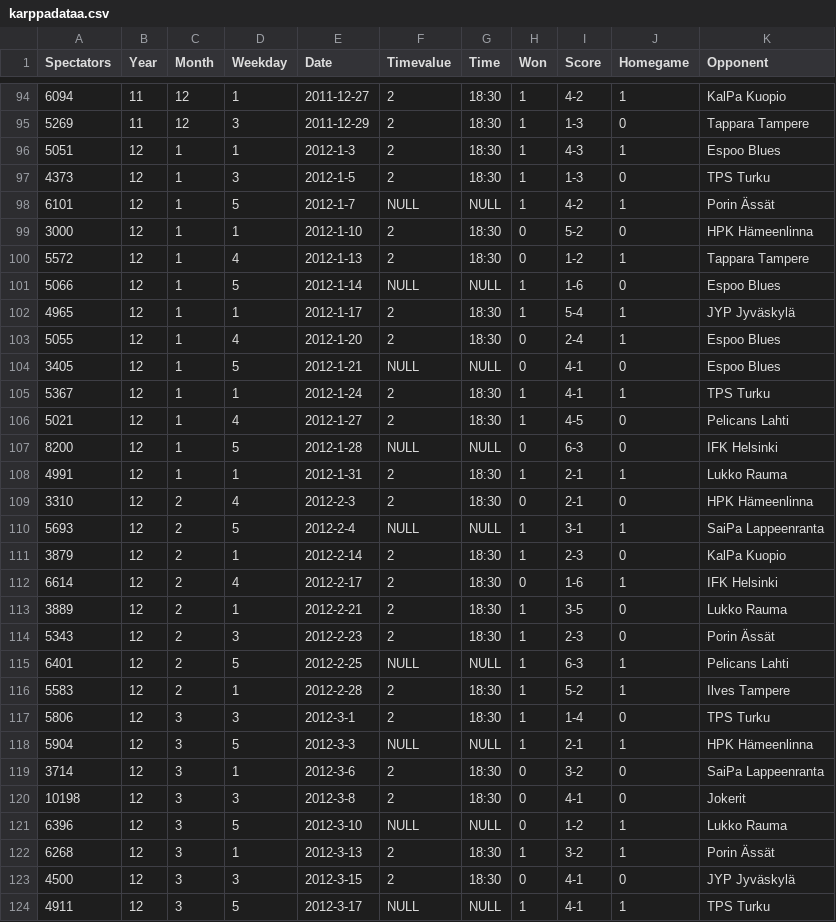
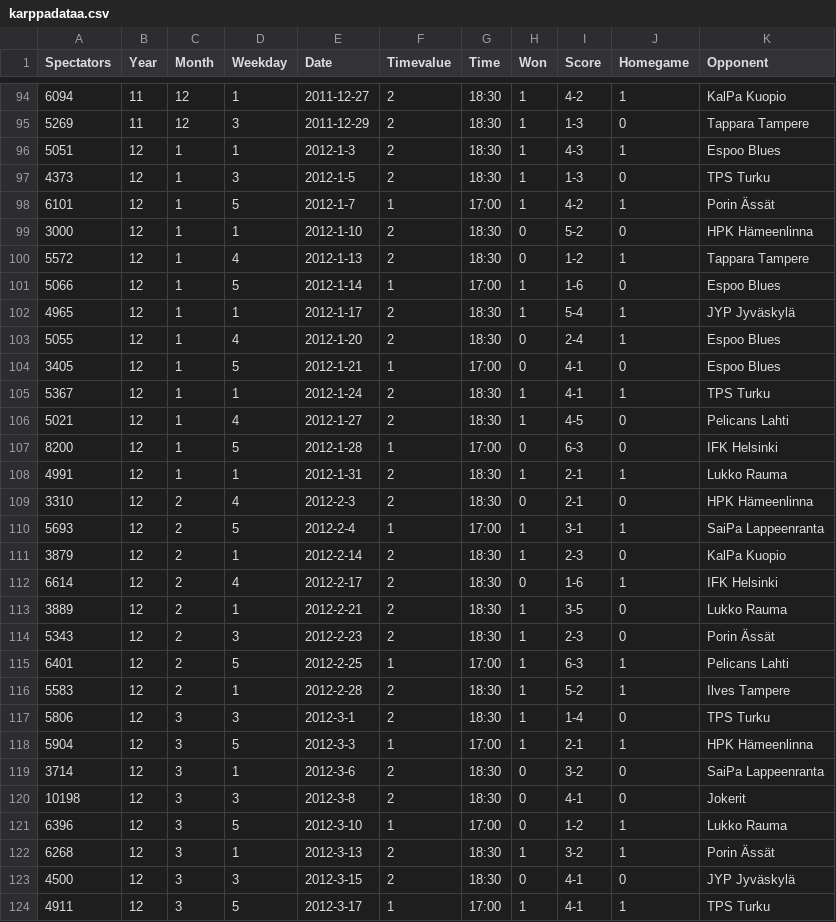
Before and after one commit to Jaleksi/Karppadataa, a CSV file: karppadataa.csv, drawn as a sheet; only a part is shown, gaps mark what is left out; the diff covers the shown part only.

Commit message:
karppadataa.csv

```diff
--- a/karppadataa.csv
+++ b/karppadataa.csv
@@ -97,15 +97,15 @@ Spectators,Year,Month,Weekday,Date,Timevalue,Time,Won,Score,Homegame,Opponent
 4373,12,1,3,2012-1-5,2,18:30,1,1-3,0,TPS Turku
-6101,12,1,5,2012-1-7,NULL,NULL,1,4-2,1,Porin Ässät
+6101,12,1,5,2012-1-7,1,17:00,1,4-2,1,Porin Ässät
 3000,12,1,1,2012-1-10,2,18:30,0,5-2,0,HPK Hämeenlinna
 5572,12,1,4,2012-1-13,2,18:30,0,1-2,1,Tappara Tampere
-5066,12,1,5,2012-1-14,NULL,NULL,1,1-6,0,Espoo Blues
+5066,12,1,5,2012-1-14,1,17:00,1,1-6,0,Espoo Blues
 4965,12,1,1,2012-1-17,2,18:30,1,5-4,1,JYP Jyväskylä
 5055,12,1,4,2012-1-20,2,18:30,0,2-4,1,Espoo Blues
-3405,12,1,5,2012-1-21,NULL,NULL,0,4-1,0,Espoo Blues
+3405,12,1,5,2012-1-21,1,17:00,0,4-1,0,Espoo Blues
 5367,12,1,1,2012-1-24,2,18:30,1,4-1,1,TPS Turku
 5021,12,1,4,2012-1-27,2,18:30,1,4-5,0,Pelicans Lahti
-8200,12,1,5,2012-1-28,NULL,NULL,0,6-3,0,IFK Helsinki
+8200,12,1,5,2012-1-28,1,17:00,0,6-3,0,IFK Helsinki
 4991,12,1,1,2012-1-31,2,18:30,1,2-1,1,Lukko Rauma
 3310,12,2,4,2012-2-3,2,18:30,0,2-1,0,HPK Hämeenlinna
-5693,12,2,5,2012-2-4,NULL,NULL,1,3-1,1,SaiPa Lappeenranta
+5693,12,2,5,2012-2-4,1,17:00,1,3-1,1,SaiPa Lappeenranta
 3879,12,2,1,2012-2-14,2,18:30,1,2-3,0,KalPa Kuopio
@@ -114,11 +114,11 @@ Spectators,Year,Month,Weekday,Date,Timevalue,Time,Won,Score,Homegame,Opponent
 5343,12,2,3,2012-2-23,2,18:30,1,2-3,0,Porin Ässät
-6401,12,2,5,2012-2-25,NULL,NULL,1,6-3,1,Pelicans Lahti
+6401,12,2,5,2012-2-25,1,17:00,1,6-3,1,Pelicans Lahti
 5583,12,2,1,2012-2-28,2,18:30,1,5-2,1,Ilves Tampere
 5806,12,3,3,2012-3-1,2,18:30,1,1-4,0,TPS Turku
-5904,12,3,5,2012-3-3,NULL,NULL,1,2-1,1,HPK Hämeenlinna
+5904,12,3,5,2012-3-3,1,17:00,1,2-1,1,HPK Hämeenlinna
 3714,12,3,1,2012-3-6,2,18:30,0,3-2,0,SaiPa Lappeenranta
 10198,12,3,3,2012-3-8,2,18:30,0,4-1,0,Jokerit
-6396,12,3,5,2012-3-10,NULL,NULL,0,1-2,1,Lukko Rauma
+6396,12,3,5,2012-3-10,1,17:00,0,1-2,1,Lukko Rauma
 6268,12,3,1,2012-3-13,2,18:30,1,3-2,1,Porin Ässät
 4500,12,3,3,2012-3-15,2,18:30,0,4-1,0,JYP Jyväskylä
-4911,12,3,5,2012-3-17,NULL,NULL,1,4-1,1,TPS Turku
+4911,12,3,5,2012-3-17,1,17:00,1,4-1,1,TPS Turku
```
Also changed, not shown: 29 edited cells elsewhere in this file.
